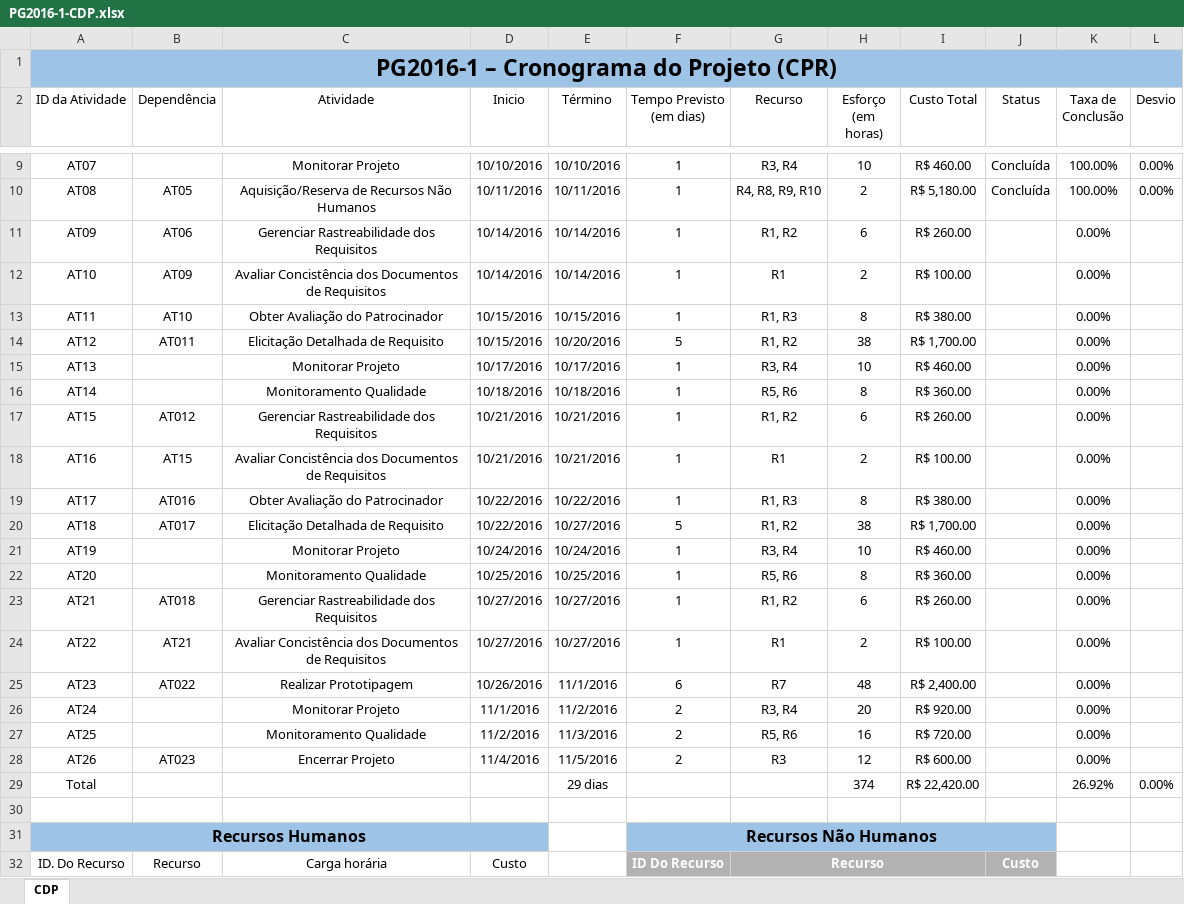
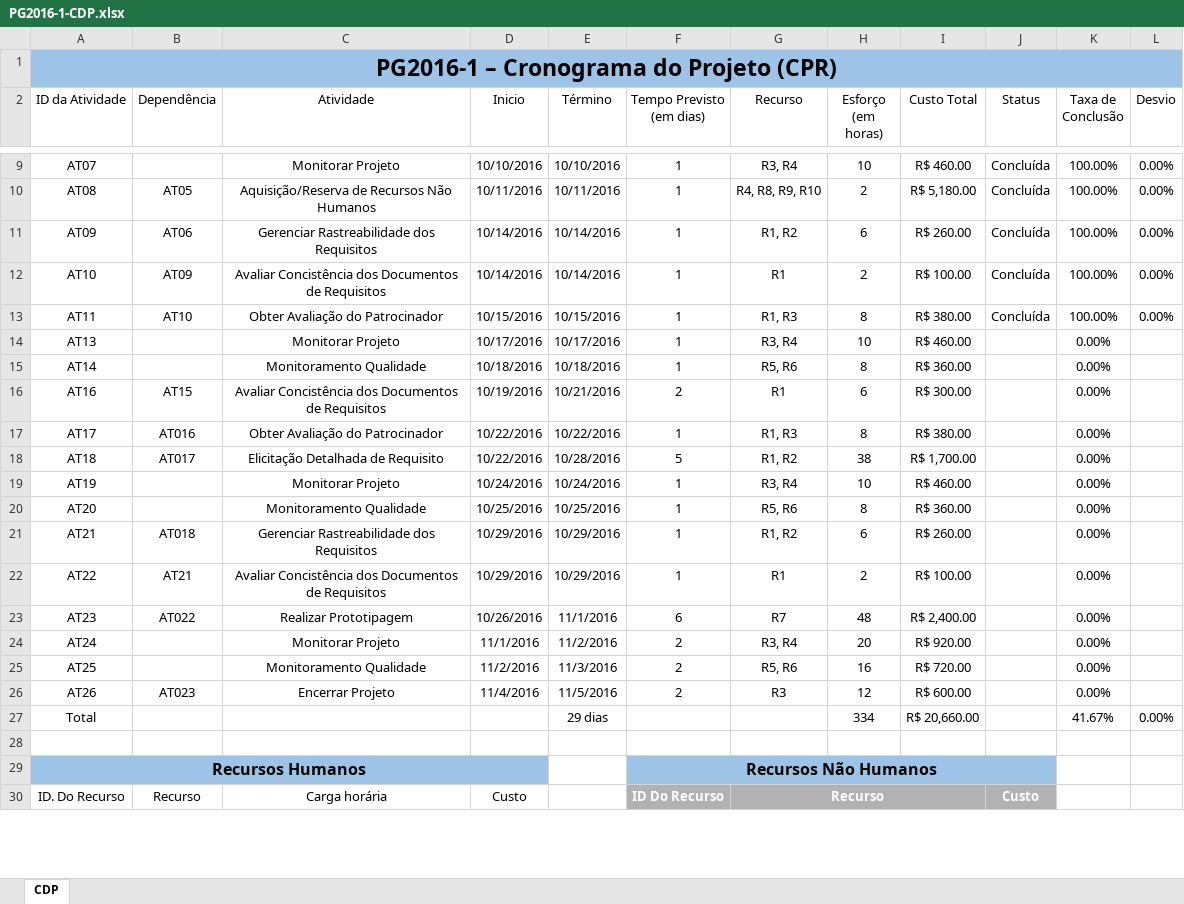
Before and after one commit to matheuspiment/PSW, an Excel workbook: Projeto/GPR/PG2016-1-CDP.xlsx, sheet CDP, drawn as a sheet; only a part is shown, gaps mark what is left out; values as stored, in another font and other column widths than the file's, no borders; table styles not drawn; removed rows and columns are numbered as before the commit, all else as after; the diff names each change by its address in the sheet, - before the commit and + after, or states it on an @@ line.

Commit message:
Update CDP
Atualizado o CDP conforme a execução do projeto.

```diff
--- a/Projeto/GPR/PG2016-1-CDP.xlsx (sheet CDP)
+++ b/Projeto/GPR/PG2016-1-CDP.xlsx (sheet CDP)
-J11:J13 (Status): (empty)
+J11:J13 (Status): Concluída
-K11:K13 (Taxa de Conclusão): 0.00%
+K11:K13 (Taxa de Conclusão): 100.00%
-L11:L13 (Desvio): (empty)
+L11:L13 (Desvio): 0.00%
-row 14: AT12 | AT011 | Elicitação Detalhada de Requisito | 10/15/2016 | 10/20/2016 | 5 | R1, R2 | 38 | R$ 1,700.00 |  | 0.00%
-row 17: AT15 | AT012 | Gerenciar Rastreabilidade dos Requisitos | 10/21/2016 | 10/21/2016 | 1 | R1, R2 | 6 | R$ 260.00 |  | 0.00%
-D16 (Inicio): 10/21/2016
+D16 (Inicio): 10/19/2016
-F16 (Tempo Previsto (em dias)): 1
+F16 (Tempo Previsto (em dias)): 2
-H16 (Esforço (em horas)): 2
+H16 (Esforço (em horas)): 6
-I16 (Custo Total): R$ 100.00
+I16 (Custo Total): R$ 300.00
-E18 (Término): 10/27/2016
+E18 (Término): 10/28/2016
-D21:D22 (Inicio): 10/27/2016
+D21:D22 (Inicio): 10/29/2016
-E21:E22 (Término): 10/27/2016
+E21:E22 (Término): 10/29/2016
-H27 (Esforço (em horas)): 374
+H27 (Esforço (em horas)): 334
-I27 (Custo Total): R$ 22,420.00
+I27 (Custo Total): R$ 20,660.00
-K27 (Taxa de Conclusão): 26.92%
+K27 (Taxa de Conclusão): 41.67%
```
